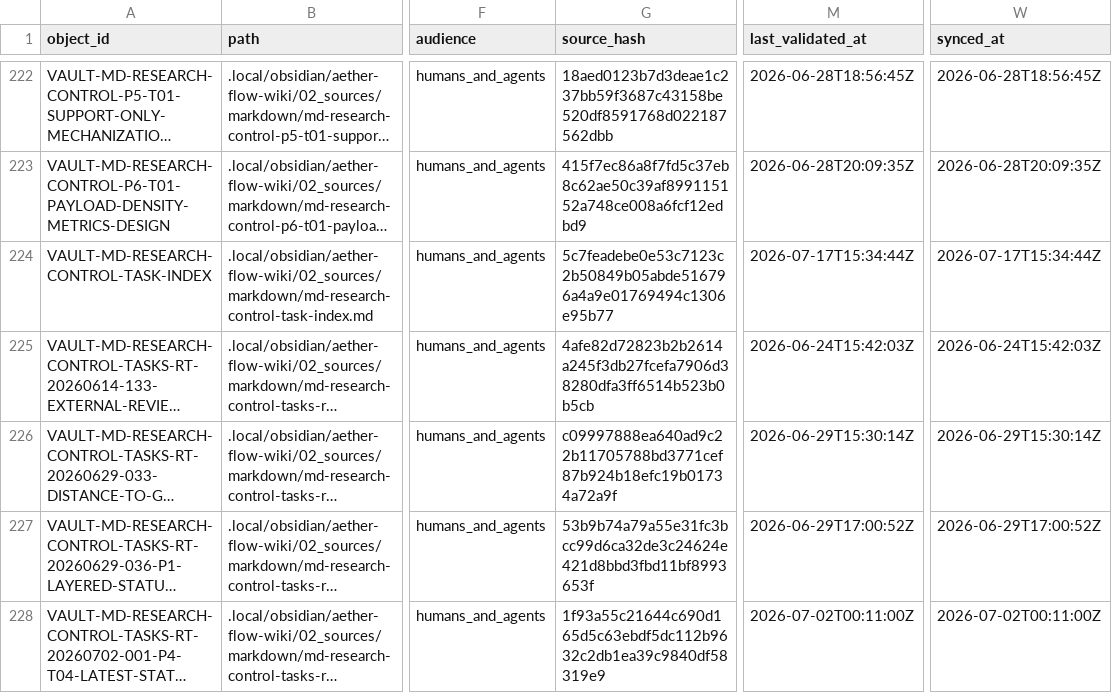
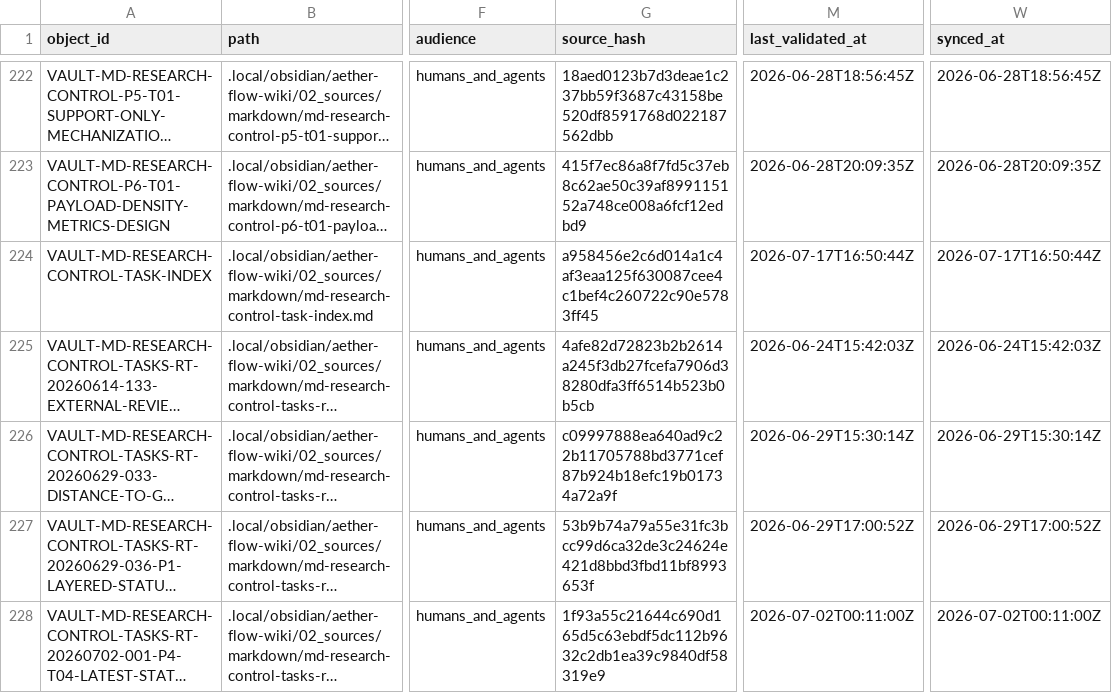
Before and after one commit to AngryOwlAI/The-AEther-Flow, a CSV file: registries/OBSIDIAN_VAULT_REGISTRY.csv, drawn as a sheet; only a part is shown, gaps mark what is left out; long unchanged cells end in …; the diff names each change by its address in the sheet, - before the commit and + after, or states it on an @@ line.

```diff
--- a/registries/OBSIDIAN_VAULT_REGISTRY.csv
+++ b/registries/OBSIDIAN_VAULT_REGISTRY.csv
-G224 (source_hash): 5c7feadebe0e53c7123c2b50849b05abde516796a4a9e01769494c1306e95b77
+G224 (source_hash): a958456e2c6d014a1c4af3eaa125f630087cee4c1bef4c260722c90e5783ff45
-M224 (last_validated_at): 2026-07-17T15:34:44Z
+M224 (last_validated_at): 2026-07-17T16:50:44Z
-W224 (synced_at): 2026-07-17T15:34:44Z
+W224 (synced_at): 2026-07-17T16:50:44Z
```
Also changed, not shown: registries/DIRECTOR_DECISION_REGISTRY.csv, registries/MARKDOWN_SOURCE_REGISTRY.csv, 30 other files.
